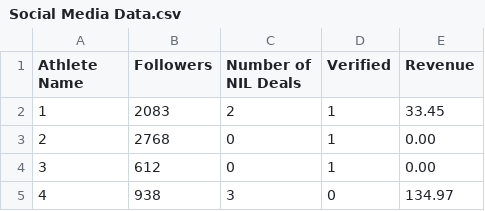
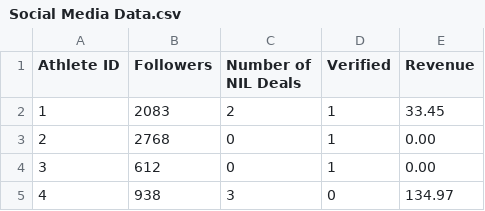
Before and after one commit to chardin231/athletes, a CSV file: Social Media Data.csv, drawn as a sheet; only a part is shown.

Commit message:
Update Social Media Data.csv
Signed-off-by: justinbrown67 <113072912+justinbrown67@users.noreply.github.com>

```diff
--- a/Social Media Data.csv
+++ b/Social Media Data.csv
@@ -1,2 +1,2 @@
-Athlete Name,Followers,Number of NIL Deals,Verified ,Revenue
+Athlete ID,Followers,Number of NIL Deals,Verified ,Revenue
 1,2083,2,1,33.45
```
